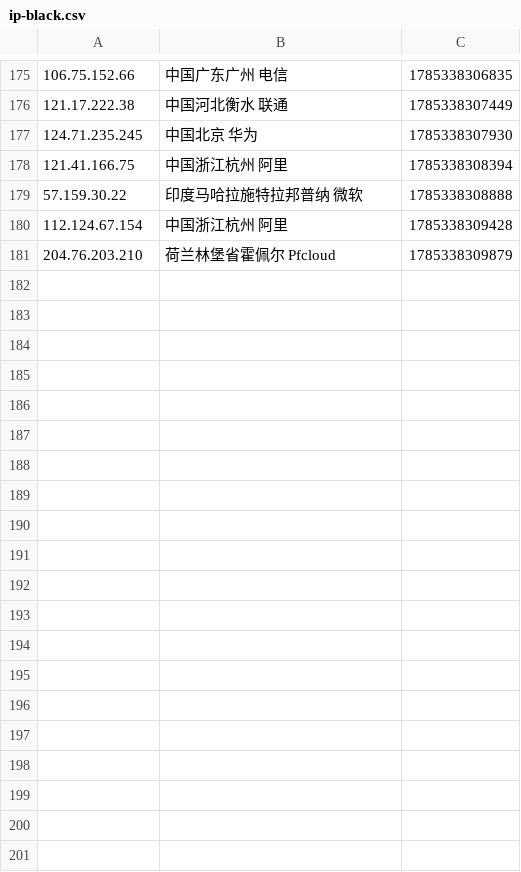
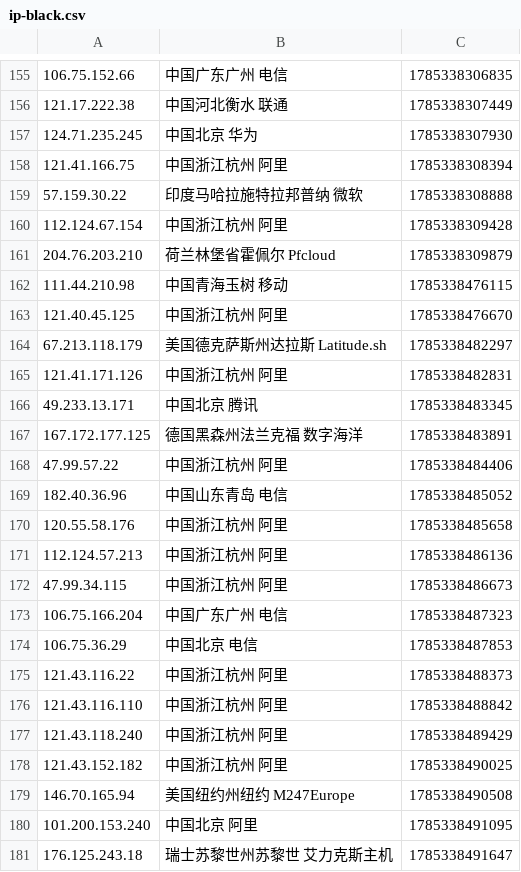
Before and after one commit to 4yop/4yop.github.io, a CSV file: data/ip-black/ip-black.csv, drawn as a sheet; only a part is shown, gaps mark what is left out; the diff covers the shown part only; the diff names each change by its address in the sheet, - before the commit and + after, or states it on an @@ line.

```diff
--- a/data/ip-black/ip-black.csv
+++ b/data/ip-black/ip-black.csv
+row 162: 111.44.210.98 | 中国青海玉树 移动 | 1785338476115
+row 163: 121.40.45.125 | 中国浙江杭州 阿里 | 1785338476670
+row 164: 67.213.118.179 | 美国德克萨斯州达拉斯 Latitude.sh | 1785338482297
+row 165: 121.41.171.126 | 中国浙江杭州 阿里 | 1785338482831
+row 166: 49.233.13.171 | 中国北京 腾讯 | 1785338483345
+row 167: 167.172.177.125 | 德国黑森州法兰克福 数字海洋 | 1785338483891
+row 168: 47.99.57.22 | 中国浙江杭州 阿里 | 1785338484406
+row 169: 182.40.36.96 | 中国山东青岛 电信 | 1785338485052
+row 170: 120.55.58.176 | 中国浙江杭州 阿里 | 1785338485658
+row 171: 112.124.57.213 | 中国浙江杭州 阿里 | 1785338486136
+row 172: 47.99.34.115 | 中国浙江杭州 阿里 | 1785338486673
+row 173: 106.75.166.204 | 中国广东广州 电信 | 1785338487323
+row 174: 106.75.36.29 | 中国北京 电信 | 1785338487853
+row 175: 121.43.116.22 | 中国浙江杭州 阿里 | 1785338488373
+row 176: 121.43.116.110 | 中国浙江杭州 阿里 | 1785338488842
+row 177: 121.43.118.240 | 中国浙江杭州 阿里 | 1785338489429
+row 178: 121.43.152.182 | 中国浙江杭州 阿里 | 1785338490025
+row 179: 146.70.165.94 | 美国纽约州纽约 M247Europe | 1785338490508
+row 180: 101.200.153.240 | 中国北京 阿里 | 1785338491095
+row 181: 176.125.243.18 | 瑞士苏黎世州苏黎世 艾力克斯主机 | 1785338491647
```
Also changed, not shown: 20 removed rows elsewhere in this file, 7 other files.
